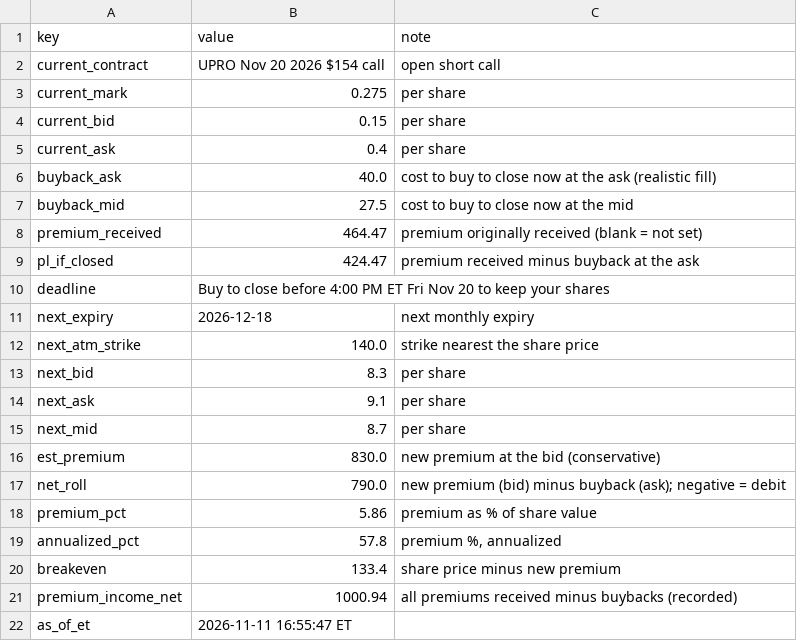
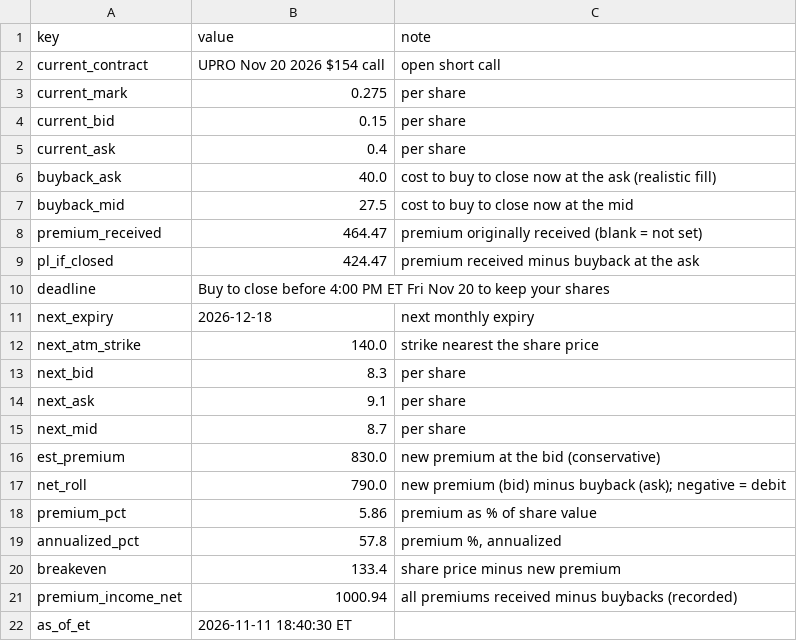
Before and after one commit to AT4Engineer/pq-22e56fd9, a CSV file: data/roll.csv, drawn as a sheet.

```diff
--- a/data/roll.csv
+++ b/data/roll.csv
@@ -21,2 +21,2 @@ breakeven,133.4,share price minus new premium
 premium_income_net,1000.94,all premiums received minus buybacks (recorded)
-as_of_et,2026-11-11 16:55:47 ET,
+as_of_et,2026-11-11 18:40:30 ET,
```
Also changed, not shown: data/current.csv, 5 other files.
